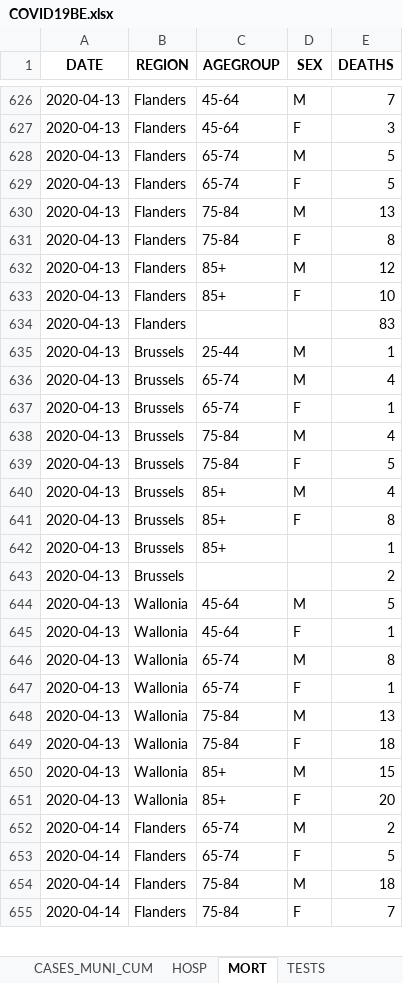
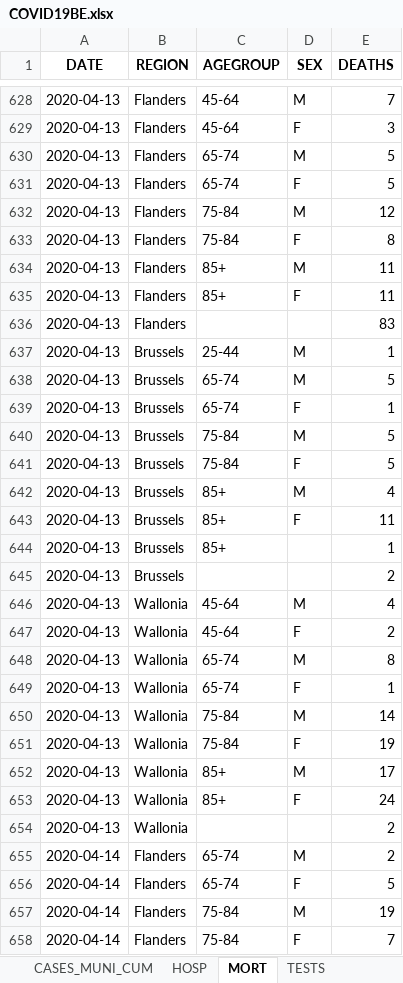
Before and after one commit to MNiko97/ECAM, an Excel workbook: 2BA/Informatic/Numerical Computing/Coding/COVID19BE.xlsx, sheet MORT, drawn as a sheet; only a part is shown, gaps mark what is left out; values as stored, in another font and other column widths than the file's, no borders; addresses are those after the commit; the diff covers the shown part only; the diff names each change by its address in the sheet, - before the commit and + after, or states it on an @@ line.

```diff
--- a/2BA/Informatic/Numerical Computing/Coding/COVID19BE.xlsx (sheet MORT)
+++ b/2BA/Informatic/Numerical Computing/Coding/COVID19BE.xlsx (sheet MORT)
-E632 (DEATHS): 13
+E632 (DEATHS): 12
-E634 (DEATHS): 12
+E634 (DEATHS): 11
-E635 (DEATHS): 10
+E635 (DEATHS): 11
-E638 (DEATHS): 4
+E638 (DEATHS): 5
-E640 (DEATHS): 4
+E640 (DEATHS): 5
-E643 (DEATHS): 8
+E643 (DEATHS): 11
-E646 (DEATHS): 5
+E646 (DEATHS): 4
-E647 (DEATHS): 1
+E647 (DEATHS): 2
-E650 (DEATHS): 13
+E650 (DEATHS): 14
-E651 (DEATHS): 18
+E651 (DEATHS): 19
-E652 (DEATHS): 15
+E652 (DEATHS): 17
-E653 (DEATHS): 20
+E653 (DEATHS): 24
+row 654: 2020-04-13 | Wallonia |  |  | 2
-E657 (DEATHS): 18
+E657 (DEATHS): 19
```
Also changed, not shown: 77 added rows, 1 removed row and 81 edited cells elsewhere in this sheet, sheet CASES_MUNI, sheet CASES_AGESEX, sheet CASES_MUNI_CUM, sheet HOSP, sheet TESTS, 2 other files.
